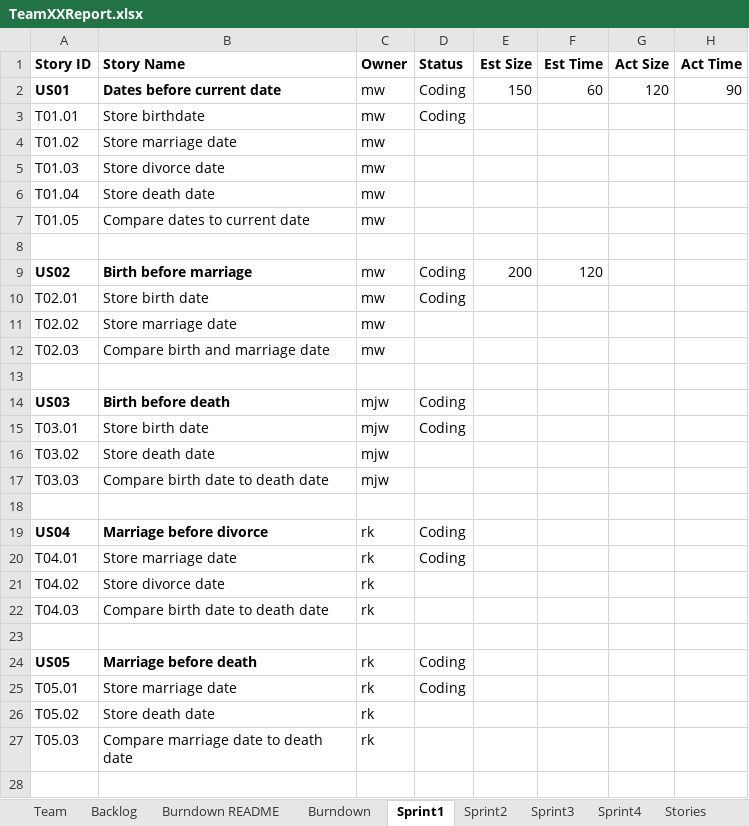
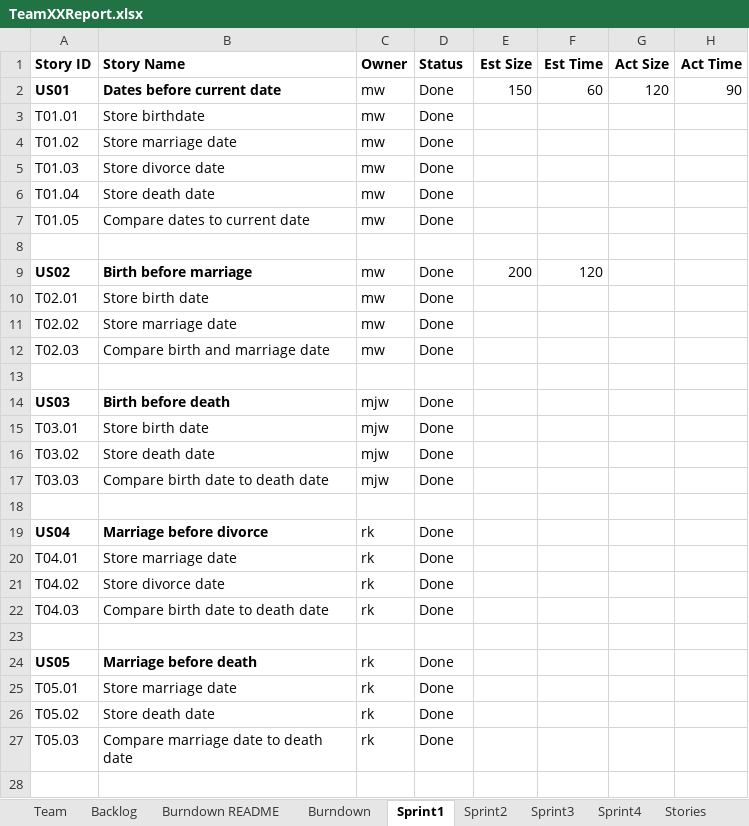
Before and after one commit to chloequinto/SSW_555_Project, an Excel workbook: TeamXXReport.xlsx, sheet Sprint1, drawn as a sheet; only a part is shown; values as stored, in another font and other column widths than the file's, no borders; the diff covers the shown part only; the diff names each change by its address in the sheet, - before the commit and + after, or states it on an @@ line.

Commit message:
updates on xlsx

```diff
--- a/TeamXXReport.xlsx (sheet Sprint1)
+++ b/TeamXXReport.xlsx (sheet Sprint1)
-D2:D3 (Status): Coding
+D2:D3 (Status): Done
-D4:D7 (Status): (empty)
+D4:D7 (Status): Done
-D9:D10 (Status): Coding
+D9:D10 (Status): Done
-D11:D12 (Status): (empty)
+D11:D12 (Status): Done
-D14:D15 (Status): Coding
+D14:D15 (Status): Done
-D16:D17 (Status): (empty)
+D16:D17 (Status): Done
-D19:D20 (Status): Coding
+D19:D20 (Status): Done
-D21:D22 (Status): (empty)
+D21:D22 (Status): Done
-D24:D25 (Status): Coding
+D24:D25 (Status): Done
-D26:D27 (Status): (empty)
+D26:D27 (Status): Done
```
Also changed, not shown: 43 edited cells elsewhere in this sheet, sheet Backlog, charts or pictures, 3 other files.
